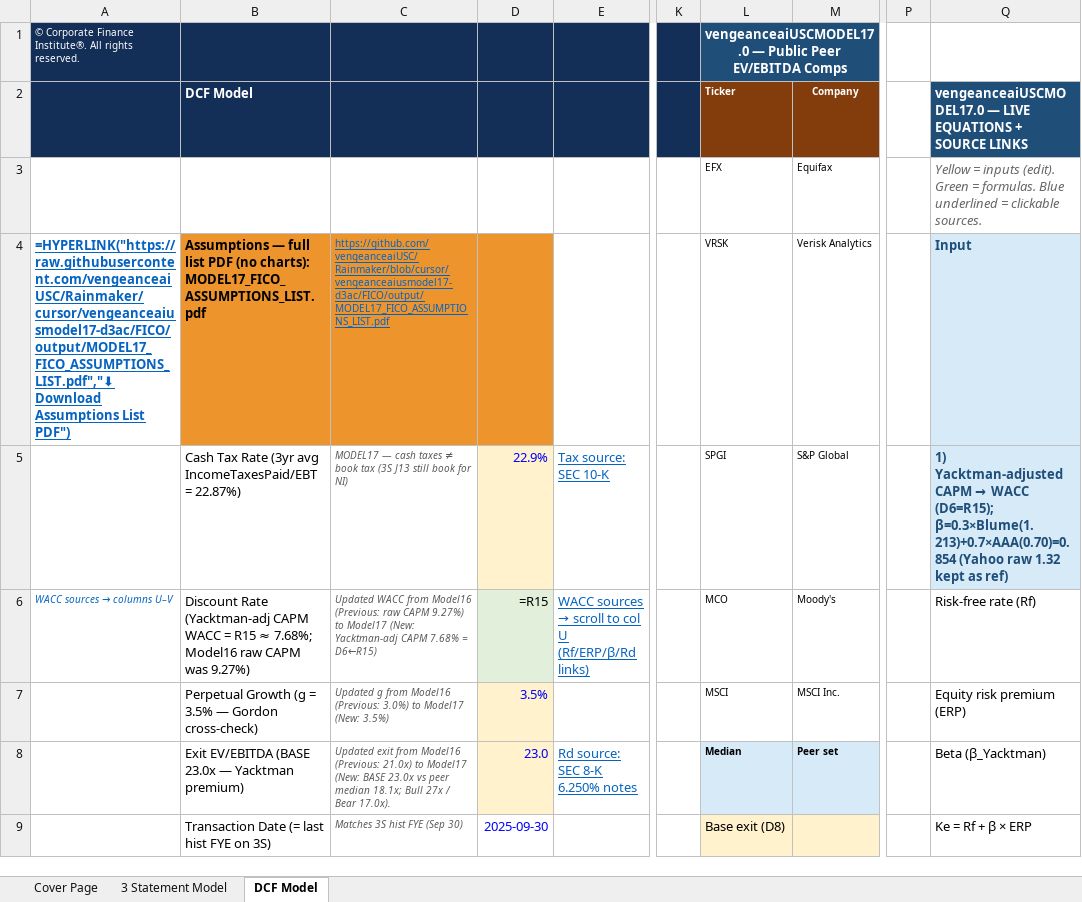
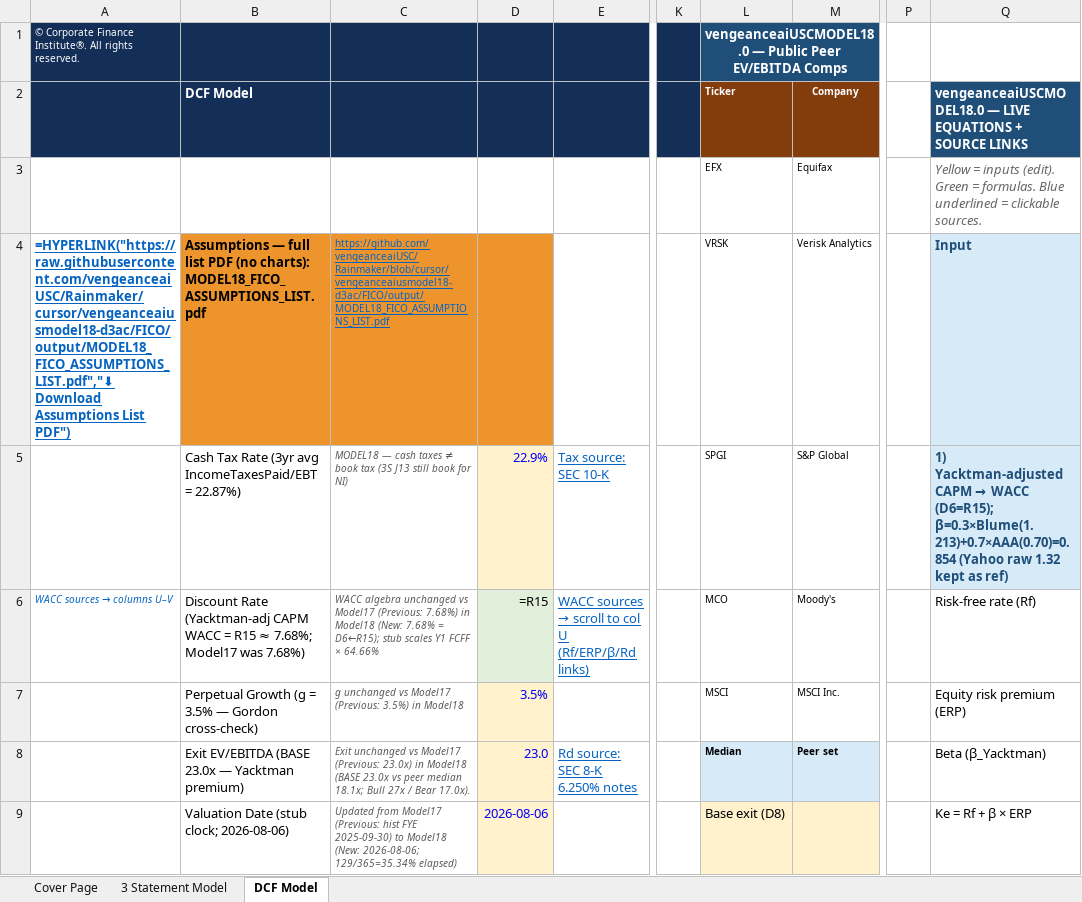
Before and after one commit to vengeanceaiUSC/Rainmaker, an Excel workbook: FICO/output/FICO_Completed_Model.xlsx, sheet DCF Model, drawn as a sheet; only a part is shown, gaps mark what is left out; values as stored, in another font and other column widths than the file's, no borders; formulas without a stored value are shown as written; the diff covers the shown part only; the diff names each change by its address in the sheet, - before the commit and + after, or states it on an @@ line.

```diff
--- a/FICO/output/FICO_Completed_Model.xlsx (sheet DCF Model)
+++ b/FICO/output/FICO_Completed_Model.xlsx (sheet DCF Model)
-L1: vengeanceaiUSCMODEL17.0 — Public…
+L1: vengeanceaiUSCMODEL18.0 — Public…
-Q2: vengeanceaiUSCMODEL17.0 — LIVE…
+Q2: vengeanceaiUSCMODEL18.0 — LIVE…
-A4: =HYPERLINK("https://raw.githubusercontent.com/vengeanceaiUSC/Rainmaker/cursor/vengeanceaiusmodel17-d3ac/FICO/output/MODEL17_FICO_ASSUMPTIONS_LIST.pdf","⬇ Download Assumptions…
+A4: =HYPERLINK("https://raw.githubusercontent.com/vengeanceaiUSC/Rainmaker/cursor/vengeanceaiusmodel18-d3ac/FICO/output/MODEL18_FICO_ASSUMPTIONS_LIST.pdf","⬇ Download Assumptions…
-B4: …(no charts): MODEL17_FICO_ASSUMPTIONS_LIST.pdf
+B4: …(no charts): MODEL18_FICO_ASSUMPTIONS_LIST.pdf
-C4: https://github.com/vengeanceaiUSC/Rainmaker/blob/cursor/vengeanceaiusmodel17-d3ac/FICO/output/MODEL17_FICO_ASSUMPTIONS_LIST.pdf
+C4: https://github.com/vengeanceaiUSC/Rainmaker/blob/cursor/vengeanceaiusmodel18-d3ac/FICO/output/MODEL18_FICO_ASSUMPTIONS_LIST.pdf
-C5: MODEL17 — cash…
+C5: MODEL18 — cash…
-B6: …≈ 7.68%; Model16 raw CAPM was 9.27%)
+B6: …≈ 7.68%; Model17 was 7.68%)
-C6: Updated WACC from Model16 (Previous: raw CAPM 9.27%) to Model17 (New: Yacktman-adj CAPM 7.68% = D6←R15)
+C6: WACC algebra unchanged vs Model17 (Previous: 7.68%) in Model18 (New: 7.68% = D6←R15); stub scales Y1 FCFF × 64.66%
-C7: Updated g from Model16 (Previous: 3.0%) to Model17 (New: 3.5%)
+C7: g unchanged vs Model17 (Previous: 3.5%) in Model18
-C8: Updated exit from Model16 (Previous: 21.0x) to Model17 (New: BASE 23.0x vs…
+C8: Exit unchanged vs Model17 (Previous: 23.0x) in Model18 (BASE 23.0x vs…
-B9: Transaction Date (= last hist FYE on 3S)
+B9: Valuation Date (stub clock; 2026-08-06)
-C9: Matches 3S hist FYE (Sep 30)
+C9: Updated from Model17 (Previous: hist FYE 2025-09-30) to Model18 (New: 2026-08-06; 129/365=35.34% elapsed)
-D9: 2025-09-30
+D9: 2026-08-06
-D9 fill: none
+D9 fill: #FFF2CC
```
Also changed, not shown: 18 edited cells and cell formats elsewhere in this sheet, sheet Cover Page, sheet 3 Statement Model, hidden cells, FICO/templates/CFI_Template.xlsx, 17 other files.
